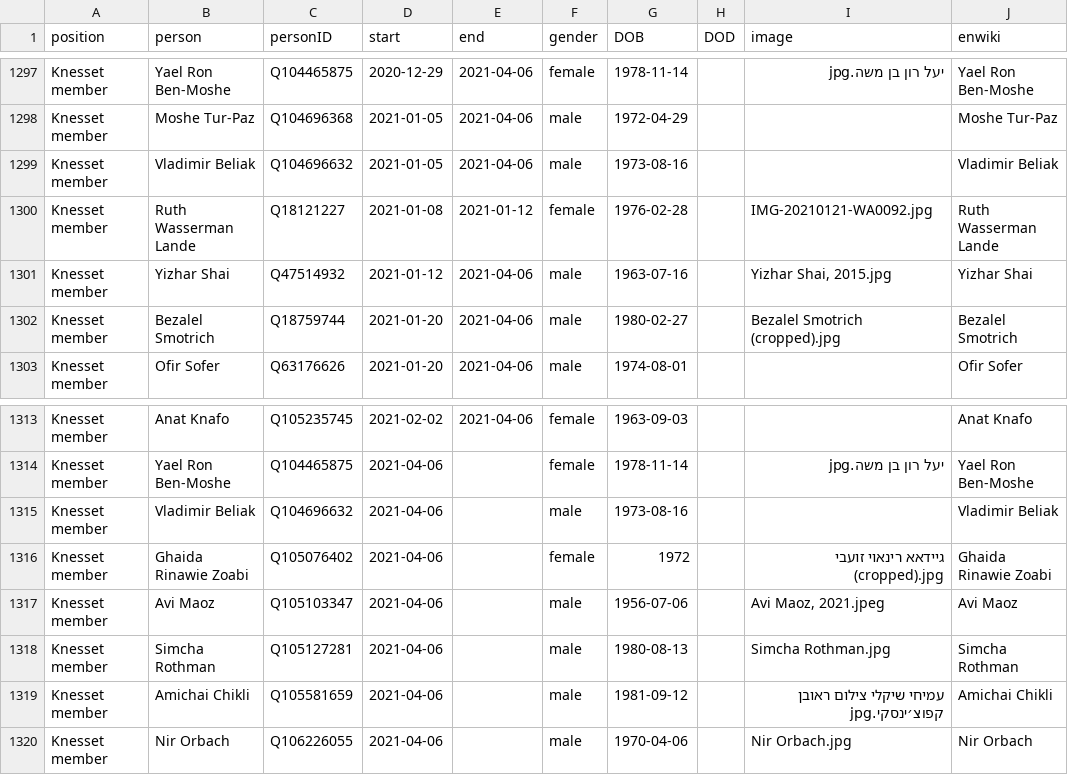
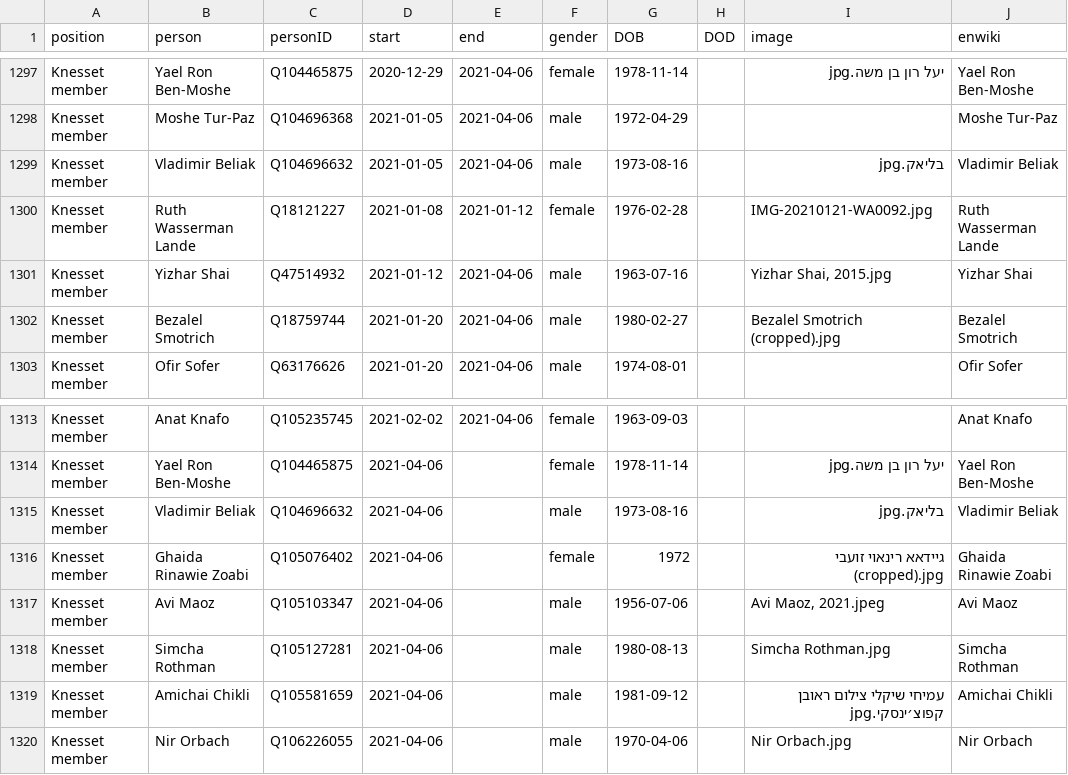
Before and after one commit to every-politician-scrapers/israel-ministers, a CSV file: html/legislators.csv, drawn as a sheet; only a part is shown, gaps mark what is left out.

Commit message:
PCB update

```diff
--- a/html/legislators.csv
+++ b/html/legislators.csv
@@ -1298,3 +1298,3 @@ Knesset member,Yael Ron Ben-Moshe,Q104465875,2020-12-29,2021-04-06,female,1978-1
 Knesset member,Moshe Tur-Paz,Q104696368,2021-01-05,2021-04-06,male,1972-04-29,,,Moshe Tur-Paz
-Knesset member,Vladimir Beliak,Q104696632,2021-01-05,2021-04-06,male,1973-08-16,,,Vladimir Beliak
+Knesset member,Vladimir Beliak,Q104696632,2021-01-05,2021-04-06,male,1973-08-16,,בליאק.jpg,Vladimir Beliak
 Knesset member,Ruth Wasserman Lande,Q18121227,2021-01-08,2021-01-12,female,1976-02-28,,IMG-20210121-WA0092.jpg,Ruth Wasserman Lande
@@ -1314,3 +1314,3 @@ Knesset member,Anat Knafo,Q105235745,2021-02-02,2021-04-06,female,1963-09-03,,,A
 Knesset member,Yael Ron Ben-Moshe,Q104465875,2021-04-06,,female,1978-11-14,,יעל רון בן משה.jpg,Yael Ron Ben-Moshe
-Knesset member,Vladimir Beliak,Q104696632,2021-04-06,,male,1973-08-16,,,Vladimir Beliak
+Knesset member,Vladimir Beliak,Q104696632,2021-04-06,,male,1973-08-16,,בליאק.jpg,Vladimir Beliak
 Knesset member,Ghaida Rinawie Zoabi,Q105076402,2021-04-06,,female,1972,,גיידאא רינאוי זועבי (cropped).jpg,Ghaida Rinawie Zoabi
```
